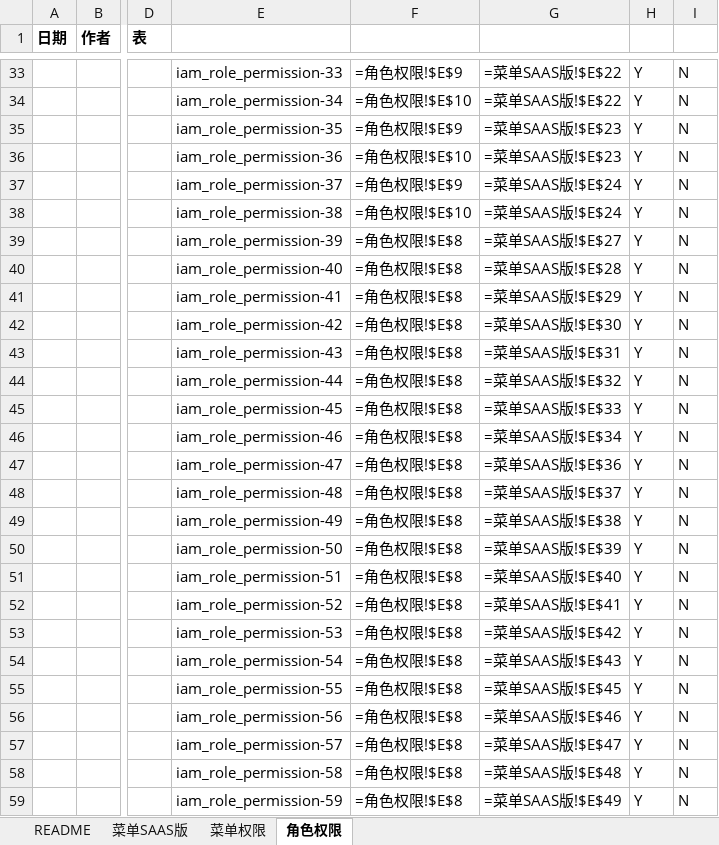
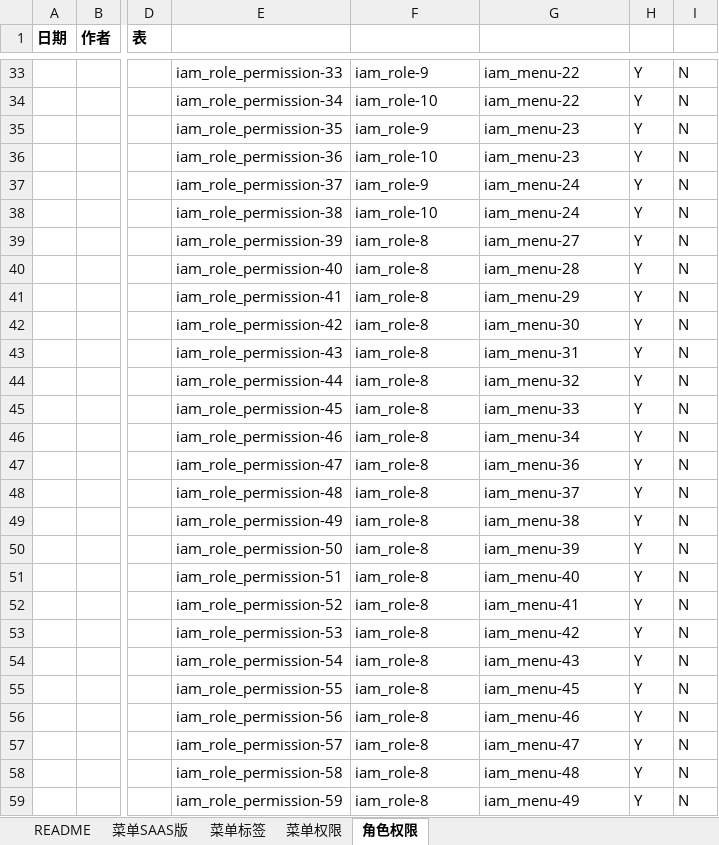
Before and after one commit to open-hand/choerodon-file, an Excel workbook: src/main/resources/script/db/init-data/hzero_file/hzero_platform/hzero-iam-menu.xlsx, sheet 角色权限, drawn as a sheet; only a part is shown, gaps mark what is left out; values as stored, in another font and other column widths than the file's, no borders; formulas without a stored value are shown as written; the diff covers the shown part only; the diff names each change by its address in the sheet, - before the commit and + after, or states it on an @@ line.

```diff
--- a/src/main/resources/script/db/init-data/hzero_file/hzero_platform/hzero-iam-menu.xlsx (sheet 角色权限)
+++ b/src/main/resources/script/db/init-data/hzero_file/hzero_platform/hzero-iam-menu.xlsx (sheet 角色权限)
+sheet tab: 菜单标签
-F33: =角色权限!$E$9
+F33: iam_role-9
-G33:G34: =菜单SAAS版!$E$22
+G33:G34: iam_menu-22
-F34: =角色权限!$E$10
+F34: iam_role-10
-F35: =角色权限!$E$9
+F35: iam_role-9
-G35:G36: =菜单SAAS版!$E$23
+G35:G36: iam_menu-23
-F36: =角色权限!$E$10
+F36: iam_role-10
-F37: =角色权限!$E$9
+F37: iam_role-9
-G37:G38: =菜单SAAS版!$E$24
+G37:G38: iam_menu-24
-F38: =角色权限!$E$10
+F38: iam_role-10
-F39:F59: =角色权限!$E$8
+F39:F59: iam_role-8
-G39: =菜单SAAS版!$E$27
+G39: iam_menu-27
-G40: =菜单SAAS版!$E$28
+G40: iam_menu-28
-G41: =菜单SAAS版!$E$29
+G41: iam_menu-29
-G42: =菜单SAAS版!$E$30
+G42: iam_menu-30
-G43: =菜单SAAS版!$E$31
+G43: iam_menu-31
-G44: =菜单SAAS版!$E$32
+G44: iam_menu-32
-G45: =菜单SAAS版!$E$33
+G45: iam_menu-33
-G46: =菜单SAAS版!$E$34
+G46: iam_menu-34
-G47: =菜单SAAS版!$E$36
+G47: iam_menu-36
-G48: =菜单SAAS版!$E$37
+G48: iam_menu-37
-G49: =菜单SAAS版!$E$38
+G49: iam_menu-38
-G50: =菜单SAAS版!$E$39
+G50: iam_menu-39
-G51: =菜单SAAS版!$E$40
+G51: iam_menu-40
-G52: =菜单SAAS版!$E$41
+G52: iam_menu-41
-G53: =菜单SAAS版!$E$42
+G53: iam_menu-42
-G54: =菜单SAAS版!$E$43
+G54: iam_menu-43
-G55: =菜单SAAS版!$E$45
+G55: iam_menu-45
-G56: =菜单SAAS版!$E$46
+G56: iam_menu-46
-G57: =菜单SAAS版!$E$47
+G57: iam_menu-47
-G58: =菜单SAAS版!$E$48
+G58: iam_menu-48
-G59: =菜单SAAS版!$E$49
+G59: iam_menu-49
```
Also changed, not shown: 67 edited cells elsewhere in this sheet, sheet 菜单SAAS版, sheet 菜单权限.
